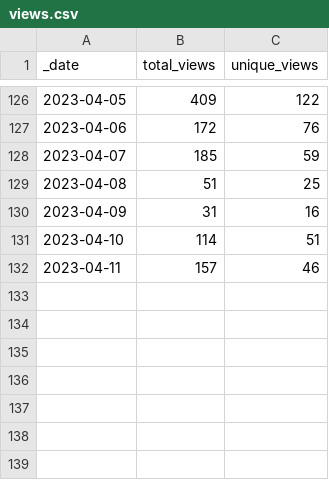
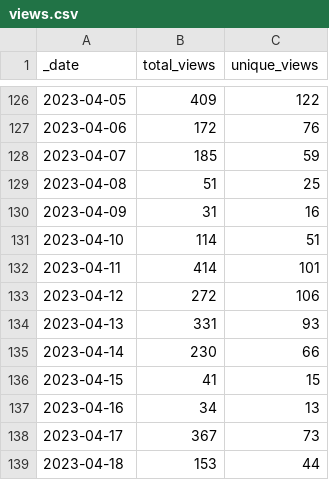
Before and after one commit to Azure/Azure-Network-Security, a CSV file: traffic/views.csv, drawn as a sheet; only a part is shown, gaps mark what is left out.

Commit message:
GitHub traffic counter

```diff
--- a/traffic/views.csv
+++ b/traffic/views.csv
@@ -131,2 +131,9 @@ _date,total_views,unique_views
 2023-04-10,114,51
-2023-04-11,157,46
+2023-04-11,414,101
+2023-04-12,272,106
+2023-04-13,331,93
+2023-04-14,230,66
+2023-04-15,41,15
+2023-04-16,34,13
+2023-04-17,367,73
+2023-04-18,153,44
```
Also changed, not shown: traffic/clones.csv, 1 other file.
